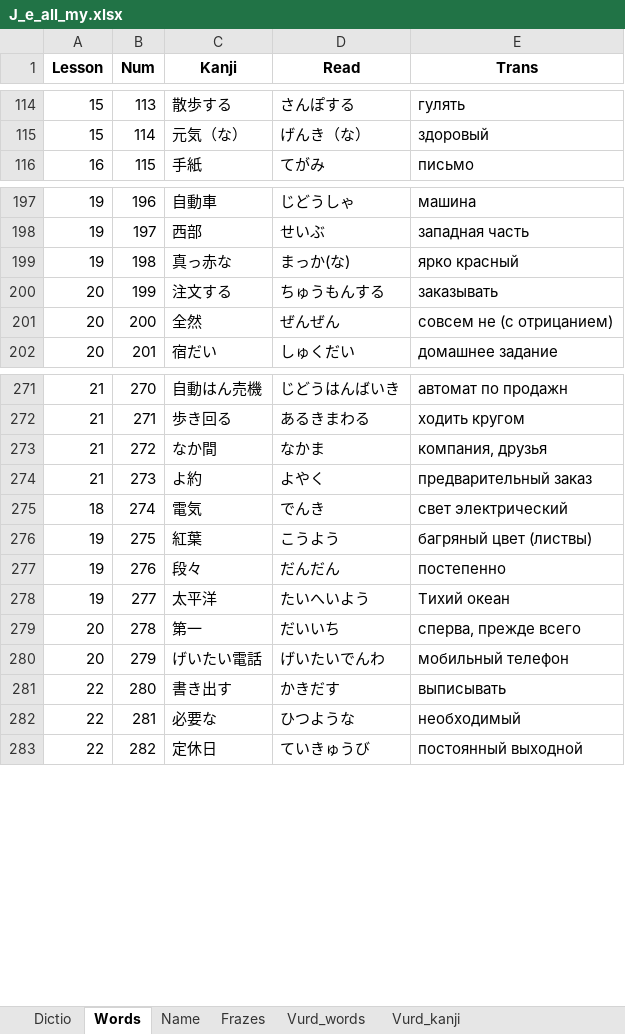
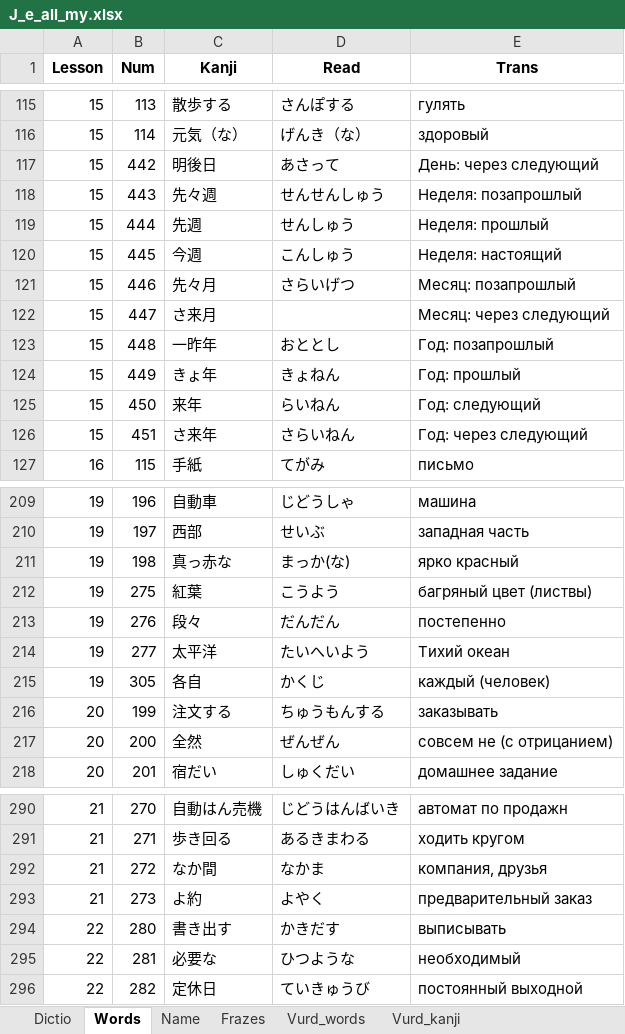
Before and after one commit to rin8351/Jap, an Excel workbook: J_e_all_my.xlsx, sheet Words, drawn as a sheet; only a part is shown, gaps mark what is left out; values as stored, in another font and other column widths than the file's, no borders; charts and pictures not drawn; the diff covers the shown part only; the diff names each change by its address in the sheet, - before the commit and + after, or states it on an @@ line.

```diff
--- a/J_e_all_my.xlsx (sheet Words)
+++ b/J_e_all_my.xlsx (sheet Words)
+row 117: 15 | 442 | 明後日 | あさって | День: через следующий
+row 118: 15 | 443 | 先々週 | せんせんしゅう | Неделя: позапрошлый
+row 119: 15 | 444 | 先週 | せんしゅう | Неделя: прошлый
+row 120: 15 | 445 | 今週 | こんしゅう | Неделя: настоящий
+row 121: 15 | 446 | 先々月 | さらいげつ | Месяц: позапрошлый
+row 122: 15 | 447 | さ来月 |  | Месяц: через следующий
+row 123: 15 | 448 | 一昨年 | おととし | Год: позапрошлый
+row 124: 15 | 449 | きょ年 | きょねん | Год: прошлый
+row 125: 15 | 450 | 来年 | らいねん | Год: следующий
+row 126: 15 | 451 | さ来年 | さらいねん | Год: через следующий
@@ row 276 moved to row 212: 19 @@
@@ row 277 moved to row 213: 19 @@
@@ row 278 moved to row 214: 19 @@
@@ row 306 moved to row 215: 19 @@
@@ row 275 moved to row 178: 18 @@
@@ row 279 moved to row 250: 20 @@
@@ row 280 moved to row 251: 20 @@
```
Also changed, not shown: 44 added rows, 37 moved rows and 4 edited cells elsewhere in this sheet, sheet Dictio, 10 other files.
